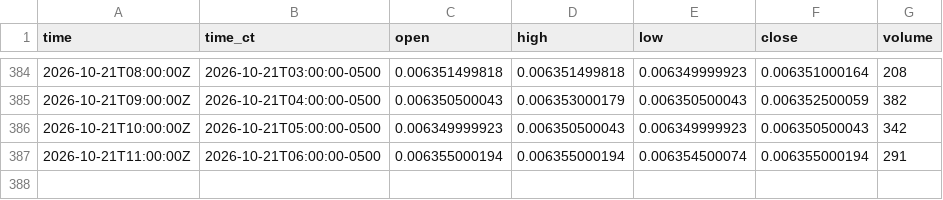
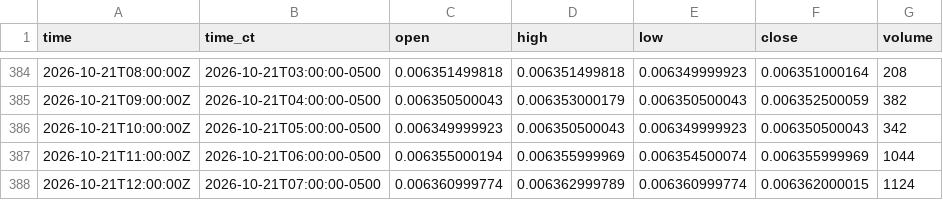
Before and after one commit to HAM-X/whs-data, a CSV file: data/bars/5m/6J.csv, drawn as a sheet; only a part is shown, gaps mark what is left out.

```diff
--- a/data/bars/5m/6J.csv
+++ b/data/bars/5m/6J.csv
@@ -386,2 +386,3 @@ time,time_ct,open,high,low,close,volume
 2026-10-21T10:00:00Z,2026-10-21T05:00:00-0500,0.006349999923,0.006350500043,0.006349999923,0.006350500043,342
-2026-10-21T11:00:00Z,2026-10-21T06:00:00-0500,0.006355000194,0.006355000194,0.006354500074,0.006355000194,291
+2026-10-21T11:00:00Z,2026-10-21T06:00:00-0500,0.006355000194,0.006355999969,0.006354500074,0.006355999969,1044
+2026-10-21T12:00:00Z,2026-10-21T07:00:00-0500,0.006360999774,0.006362999789,0.006360999774,0.006362000015,1124
```
Also changed, not shown: data/bars/15m/6A.csv, data/bars/15m/6C.csv, 37 other files.
